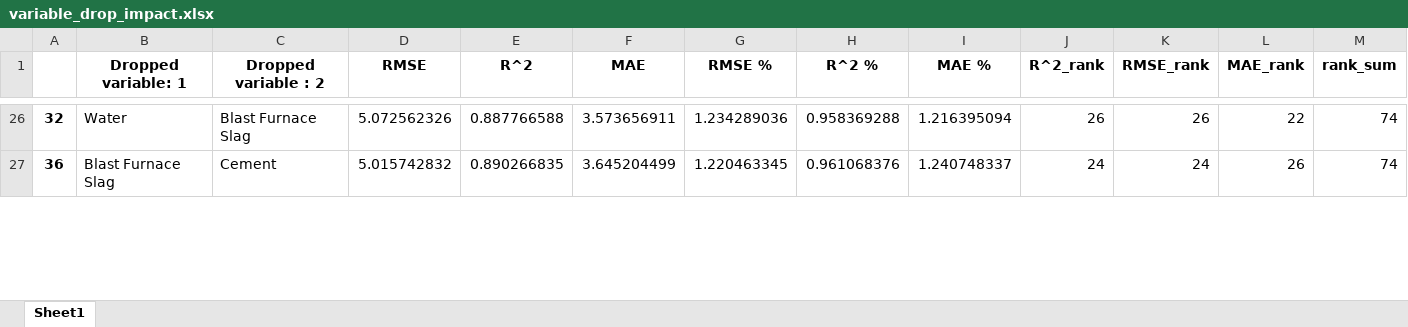
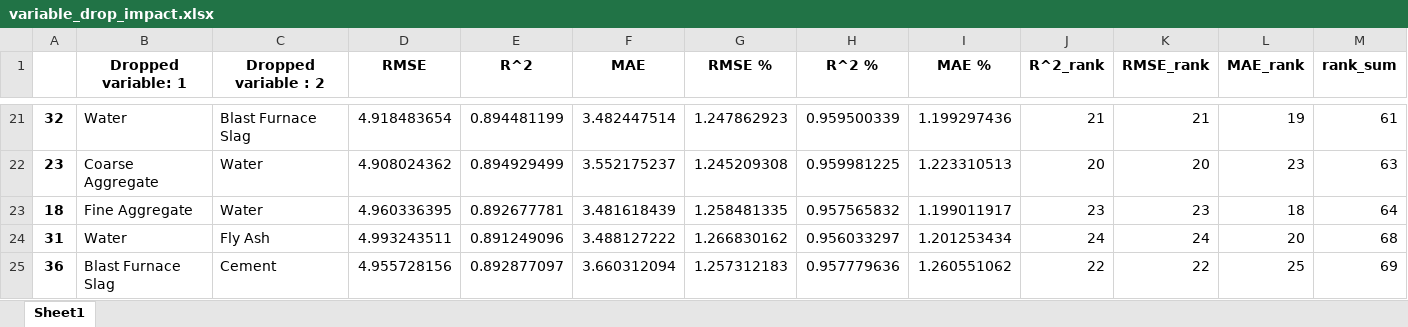
Before and after one commit to 124890/Comp-Challenge---2023-4, an Excel workbook: variable_drop_impact.xlsx, sheet Sheet1, drawn as a sheet; only a part is shown, gaps mark what is left out; values as stored, in another font and other column widths than the file's, no borders; addresses are those after the commit; the diff covers the shown part only; the diff names each change by its address in the sheet, - before the commit and + after, or states it on an @@ line.

```diff
--- a/variable_drop_impact.xlsx (sheet Sheet1)
+++ b/variable_drop_impact.xlsx (sheet Sheet1)
-D21 (RMSE): 5.072562326
+D21 (RMSE): 4.918483654
-E21 (R^2): 0.887766588
+E21 (R^2): 0.894481199
-F21 (MAE): 3.573656911
+F21 (MAE): 3.482447514
-G21 (RMSE %): 1.234289036
+G21 (RMSE %): 1.247862923
-H21 (R^2 %): 0.958369288
+H21 (R^2 %): 0.959500339
-I21 (MAE %): 1.216395094
+I21 (MAE %): 1.199297436
-J21 (R^2_rank): 26
+J21 (R^2_rank): 21
-K21 (RMSE_rank): 26
+K21 (RMSE_rank): 21
-L21 (MAE_rank): 22
+L21 (MAE_rank): 19
-M21 (rank_sum): 74
+M21 (rank_sum): 61
+row 22: 23 | Coarse Aggregate | Water | 4.908024362 | 0.894929499 | 3.552175237 | 1.245209308 | 0.959981225 | 1.223310513 | 20 | 20 | 23 | 63
+row 23: 18 | Fine Aggregate | Water | 4.960336395 | 0.892677781 | 3.481618439 | 1.258481335 | 0.957565832 | 1.199011917 | 23 | 23 | 18 | 64
+row 24: 31 | Water | Fly Ash | 4.993243511 | 0.891249096 | 3.488127222 | 1.266830162 | 0.956033297 | 1.201253434 | 24 | 24 | 20 | 68
-D25 (RMSE): 5.015742832
+D25 (RMSE): 4.955728156
-E25 (R^2): 0.890266835
+E25 (R^2): 0.892877097
-F25 (MAE): 3.645204499
+F25 (MAE): 3.660312094
-G25 (RMSE %): 1.220463345
+G25 (RMSE %): 1.257312183
-H25 (R^2 %): 0.961068376
+H25 (R^2 %): 0.957779636
-I25 (MAE %): 1.240748337
+I25 (MAE %): 1.260551062
-J25 (R^2_rank): 24
+J25 (R^2_rank): 22
-K25 (RMSE_rank): 24
+K25 (RMSE_rank): 22
-L25 (MAE_rank): 26
+L25 (MAE_rank): 25
-M25 (rank_sum): 74
+M25 (rank_sum): 69
```
Also changed, not shown: 11 added rows, 14 removed rows and 166 edited cells elsewhere in this sheet, correlation_matrix.xlsx, regression_performance.xlsx, 3 other files.
